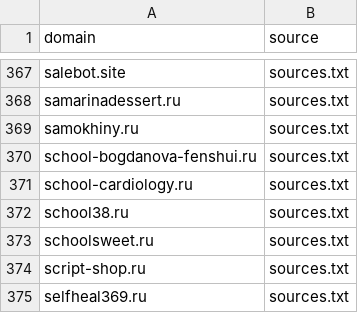
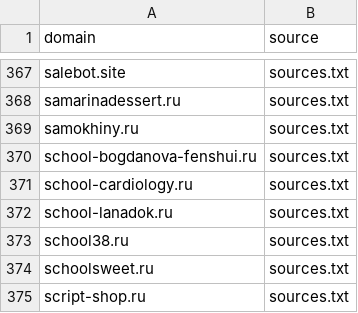
Before and after one commit to xlollypop22/rf-online-schools-registry., a CSV file: data/raw_domains.csv, drawn as a sheet; only a part is shown, gaps mark what is left out; the shorter side is filled out with more unchanged rows; the diff covers the shown part only.

```diff
--- a/data/raw_domains.csv
+++ b/data/raw_domains.csv
@@ -371,2 +371,3 @@ school-bogdanova-fenshui.ru,sources.txt
 school-cardiology.ru,sources.txt
+school-lanadok.ru,sources.txt
 school38.ru,sources.txt
```
Also changed, not shown: 3 added rows and 3 removed rows elsewhere in this file, data/registry_enriched.csv, data/registry_final.csv.
